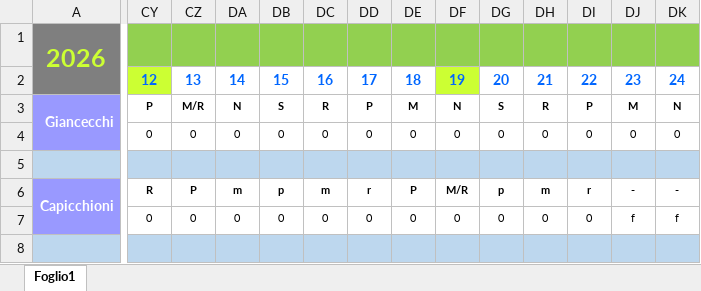
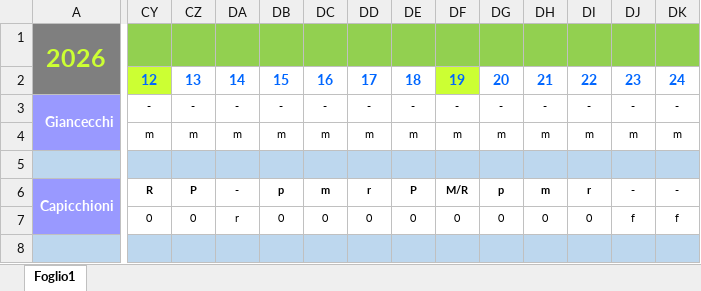
Before and after one commit to centrale118rsm-code/Turni-Infermieri-2026, an Excel workbook: infermieri.xlsx, sheet Foglio1, drawn as a sheet; only a part is shown, gaps mark what is left out; values as stored, in another font and other column widths than the file's, no borders; conditional formats not drawn; the diff covers the shown part only; the diff names each change by its address in the sheet, - before the commit and + after, or states it on an @@ line.

Commit message:
Add files via upload

```diff
--- a/infermieri.xlsx (sheet Foglio1)
+++ b/infermieri.xlsx (sheet Foglio1)
-CY3: P
+CY3: -
-CZ3: M/R
+CZ3: -
-DA3: N
+DA3: -
-DB3: S
+DB3: -
-DC3: R
+DC3: -
-DD3: P
+DD3: -
-DE3: M
+DE3: -
-DF3: N
+DF3: -
-DG3: S
+DG3: -
-DH3: R
+DH3: -
-DI3: P
+DI3: -
-DJ3: M
+DJ3: -
-DK3: N
+DK3: -
-CY4: 0
+CY4: m
-CZ4: 0
+CZ4: m
-DA4: 0
+DA4: m
-DB4: 0
+DB4: m
-DC4: 0
+DC4: m
-DD4: 0
+DD4: m
-DE4: 0
+DE4: m
-DF4: 0
+DF4: m
-DG4: 0
+DG4: m
-DH4: 0
+DH4: m
-DI4: 0
+DI4: m
-DJ4: 0
+DJ4: m
-DK4: 0
+DK4: m
-DA6: m
+DA6: -
-DA7: 0
+DA7: r
```
Also changed, not shown: 274 edited cells elsewhere in this sheet.
